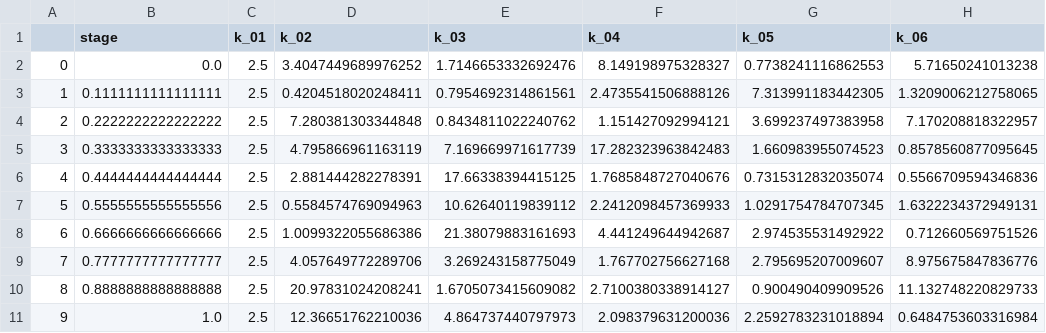
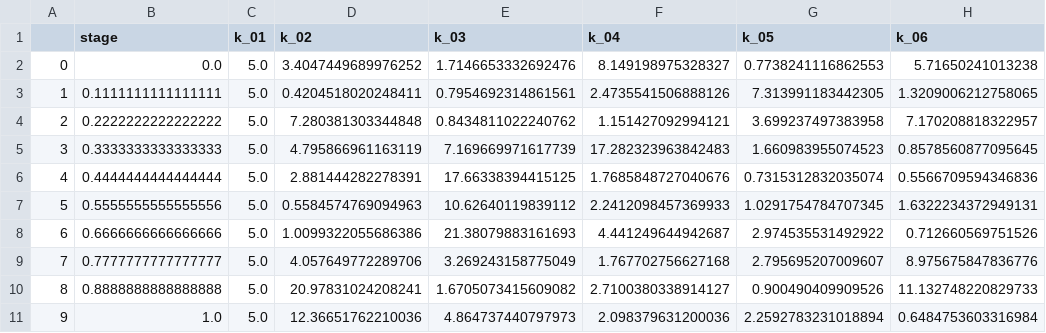
Before and after one commit to pestpp/pestpp-ies_benchmarks, a CSV file: ies_10par_xsec/template/par_fixed.csv, drawn as a sheet; only a part is shown; the diff names each change by its address in the sheet, - before the commit and + after, or states it on an @@ line.

```diff
--- a/ies_10par_xsec/template/par_fixed.csv
+++ b/ies_10par_xsec/template/par_fixed.csv
-C2:C11 (k_01): 2.5
+C2:C11 (k_01): 5.0
```
Also changed, not shown: 6 other files.
